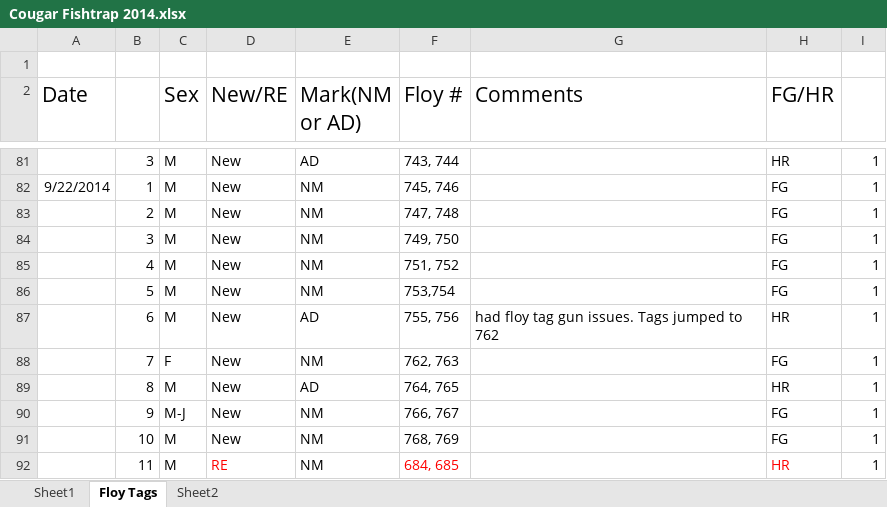
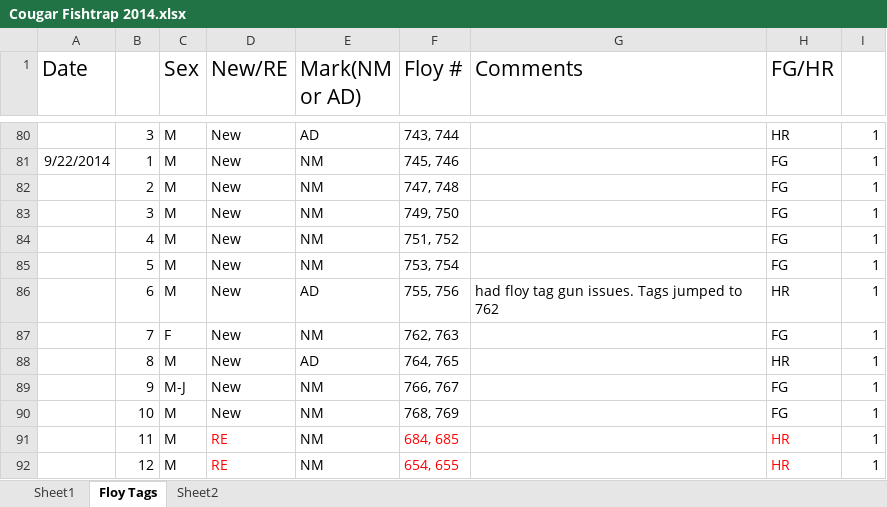
Before and after one commit to david-dayan/McKenzie_2022, an Excel workbook: metadata/dayan_metadata/raw_metadata/cougar/Cougar Fishtrap 2014.xlsx, sheet Floy Tags, drawn as a sheet; only a part is shown, gaps mark what is left out; the shorter side is filled out with more unchanged rows; values as stored, in another font and other column widths than the file's, no borders; removed rows and columns are numbered as before the commit, all else as after; the diff names each change by its address in the sheet, - before the commit and + after, or states it on an @@ line.

```diff
--- a/metadata/dayan_metadata/raw_metadata/cougar/Cougar Fishtrap 2014.xlsx (sheet Floy Tags)
+++ b/metadata/dayan_metadata/raw_metadata/cougar/Cougar Fishtrap 2014.xlsx (sheet Floy Tags)
-row 1: (empty)
-F85 (Floy #): 753,754
+F85 (Floy #): 753, 754
```
Also changed, not shown: metadata/dayan_metadata/raw_metadata/cougar/Cougar Fishtrap 2015.xlsx, metadata/dayan_metadata/raw_metadata/cougar/Cougar Fishtrap 2020.xlsx, 29 other files.
